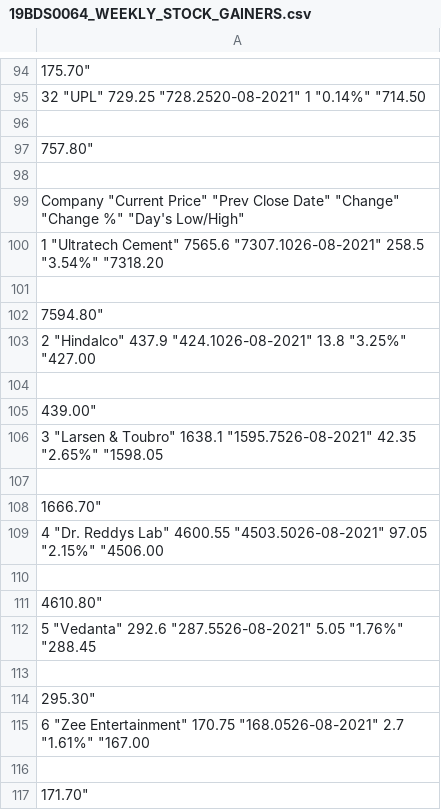
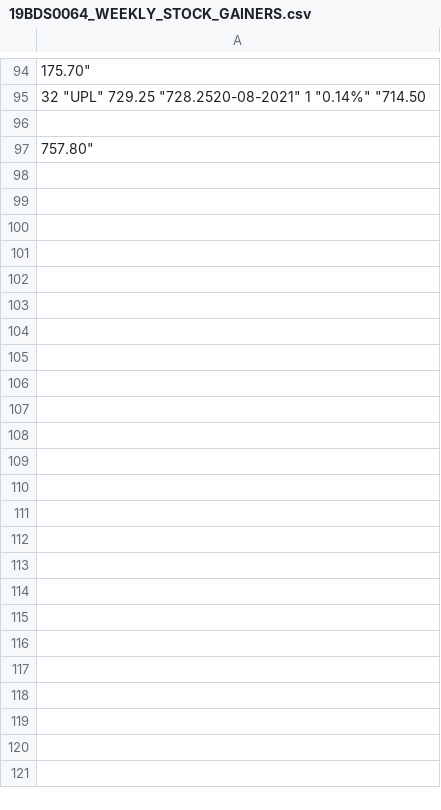
Before and after one commit to sandeepCRZ/DATA-SET-STOCK-GAINERS-, a CSV file: 19BDS0064_WEEKLY_STOCK_GAINERS.csv, drawn as a sheet; only a part is shown, gaps mark what is left out; the diff covers the shown part only; the diff names each change by its address in the sheet, - before the commit and + after, or states it on an @@ line.

Commit message:
Update 19BDS0064_WEEKLY_STOCK_GAINERS.csv

```diff
--- a/19BDS0064_WEEKLY_STOCK_GAINERS.csv
+++ b/19BDS0064_WEEKLY_STOCK_GAINERS.csv
-row 98: (empty)
-row 99: Company "Current Price" "Prev Close Date" "Change" "Change %" "Day's Low/High"
-row 100: 1 "Ultratech Cement" 7565.6 "7307.1026-08-2021" 258.5 "3.54%" "7318.20
-row 101: (empty)
-row 102: 7594.80"
-row 103: 2 "Hindalco" 437.9 "424.1026-08-2021" 13.8 "3.25%" "427.00
-row 104: (empty)
-row 105: 439.00"
-row 106: 3 "Larsen & Toubro" 1638.1 "1595.7526-08-2021" 42.35 "2.65%" "1598.05
-row 107: (empty)
-row 108: 1666.70"
-row 109: 4 "Dr. Reddys Lab" 4600.55 "4503.5026-08-2021" 97.05 "2.15%" "4506.00
-row 110: (empty)
-row 111: 4610.80"
-row 112: 5 "Vedanta" 292.6 "287.5526-08-2021" 5.05 "1.76%" "288.45
-row 113: (empty)
-row 114: 295.30"
-row 115: 6 "Zee Entertainment" 170.75 "168.0526-08-2021" 2.7 "1.61%" "167.00
-row 116: (empty)
-row 117: 171.70"
```
Also changed, not shown: 102 removed rows elsewhere in this file.
